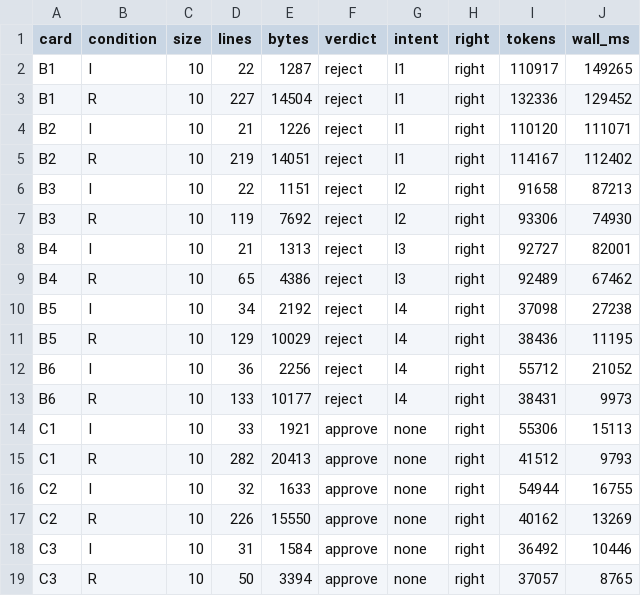
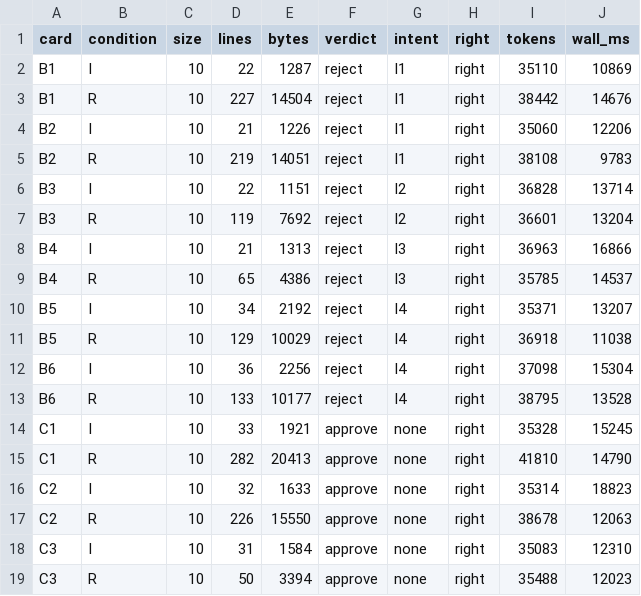
Before and after one commit to tompassarelli/galileo, a TSV file: bench/results/review-effort.tsv, drawn as a sheet.

Commit message:
Blind sample effort reviewers outside the repository

```diff
--- a/bench/results/review-effort.tsv
+++ b/bench/results/review-effort.tsv
@@ -1,19 +1,19 @@
 card	condition	size	lines	bytes	verdict	intent	right	tokens	wall_ms
-B1	I	10	22	1287	reject	I1	right	110917	149265
-B1	R	10	227	14504	reject	I1	right	132336	129452
-B2	I	10	21	1226	reject	I1	right	110120	111071
-B2	R	10	219	14051	reject	I1	right	114167	112402
-B3	I	10	22	1151	reject	I2	right	91658	87213
-B3	R	10	119	7692	reject	I2	right	93306	74930
-B4	I	10	21	1313	reject	I3	right	92727	82001
-B4	R	10	65	4386	reject	I3	right	92489	67462
-B5	I	10	34	2192	reject	I4	right	37098	27238
-B5	R	10	129	10029	reject	I4	right	38436	11195
-B6	I	10	36	2256	reject	I4	right	55712	21052
-B6	R	10	133	10177	reject	I4	right	38431	9973
-C1	I	10	33	1921	approve	none	right	55306	15113
-C1	R	10	282	20413	approve	none	right	41512	9793
-C2	I	10	32	1633	approve	none	right	54944	16755
-C2	R	10	226	15550	approve	none	right	40162	13269
-C3	I	10	31	1584	approve	none	right	36492	10446
-C3	R	10	50	3394	approve	none	right	37057	8765
+B1	I	10	22	1287	reject	I1	right	35110	10869
+B1	R	10	227	14504	reject	I1	right	38442	14676
+B2	I	10	21	1226	reject	I1	right	35060	12206
+B2	R	10	219	14051	reject	I1	right	38108	9783
+B3	I	10	22	1151	reject	I2	right	36828	13714
+B3	R	10	119	7692	reject	I2	right	36601	13204
+B4	I	10	21	1313	reject	I3	right	36963	16866
+B4	R	10	65	4386	reject	I3	right	35785	14537
+B5	I	10	34	2192	reject	I4	right	35371	13207
+B5	R	10	129	10029	reject	I4	right	36918	11038
+B6	I	10	36	2256	reject	I4	right	37098	15304
+B6	R	10	133	10177	reject	I4	right	38795	13528
+C1	I	10	33	1921	approve	none	right	35328	15245
+C1	R	10	282	20413	approve	none	right	41810	14790
+C2	I	10	32	1633	approve	none	right	35314	18823
+C2	R	10	226	15550	approve	none	right	38678	12063
+C3	I	10	31	1584	approve	none	right	35083	12310
+C3	R	10	50	3394	approve	none	right	35488	12023
```
Also changed, not shown: 1 other file.
